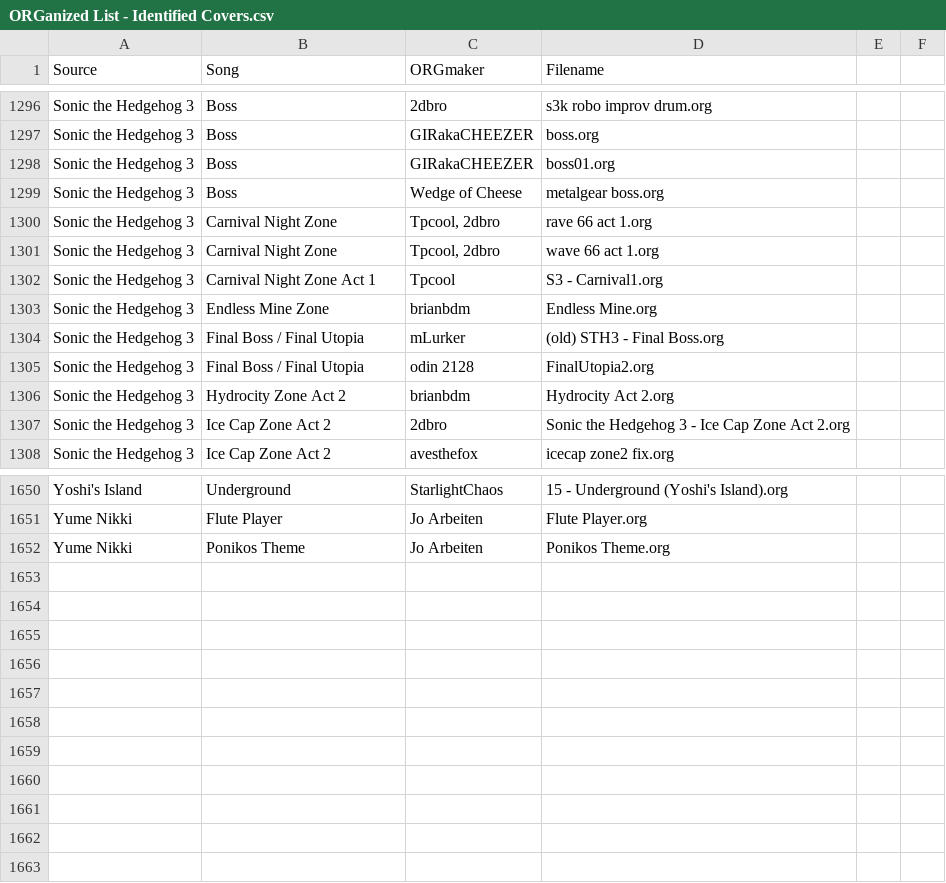
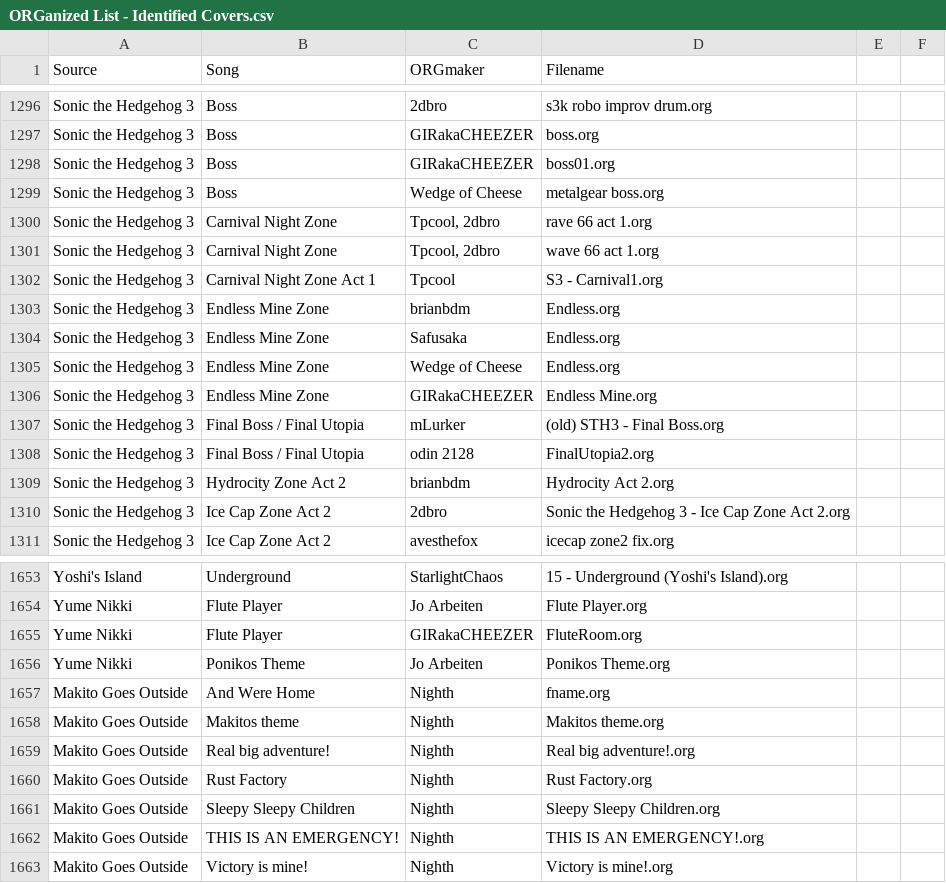
Before and after one commit to idioticbaka1824/organya-archive, a CSV file: SONGS/ORGanized List - Identified Covers.csv, drawn as a sheet; only a part is shown, gaps mark what is left out.

```diff
--- a/SONGS/ORGanized List - Identified Covers.csv
+++ b/SONGS/ORGanized List - Identified Covers.csv
@@ -1302,3 +1302,6 @@ Sonic the Hedgehog 3,Carnival Night Zone,"Tpcool, 2dbro",wave 66 act 1.org,,
 Sonic the Hedgehog 3,Carnival Night Zone Act 1,Tpcool,S3 - Carnival1.org,,
-Sonic the Hedgehog 3,Endless Mine Zone,brianbdm,Endless Mine.org,,
+Sonic the Hedgehog 3,Endless Mine Zone,brianbdm,Endless.org,,
+Sonic the Hedgehog 3,Endless Mine Zone,Safusaka,Endless.org,,
+Sonic the Hedgehog 3,Endless Mine Zone,Wedge of Cheese,Endless.org,,
+Sonic the Hedgehog 3,Endless Mine Zone,GIRakaCHEEZER,Endless Mine.org,,
 Sonic the Hedgehog 3,Final Boss / Final Utopia,mLurker,(old) STH3 - Final Boss.org,,
@@ -1651,2 +1654,10 @@ Yoshi's Island,Underground,StarlightChaos,15 - Underground (Yoshi's Island).org,
 Yume Nikki,Flute Player,Jo Arbeiten,Flute Player.org,,
+Yume Nikki,Flute Player,GIRakaCHEEZER,FluteRoom.org,,
 Yume Nikki,Ponikos Theme,Jo Arbeiten,Ponikos Theme.org,,
+Makito Goes Outside,And Were Home,Nighth,fname.org,,
+Makito Goes Outside,Makitos theme,Nighth,Makitos theme.org,,
+Makito Goes Outside,Real big adventure!,Nighth,Real big adventure!.org,,
+Makito Goes Outside,Rust Factory,Nighth,Rust Factory.org,,
+Makito Goes Outside,Sleepy Sleepy Children,Nighth,Sleepy Sleepy Children.org,,
+Makito Goes Outside,THIS IS AN EMERGENCY!,Nighth,THIS IS AN EMERGENCY!.org,,
+Makito Goes Outside,Victory is mine!,Nighth,Victory is mine!.org,,
```
Also changed, not shown: 1 other file.
